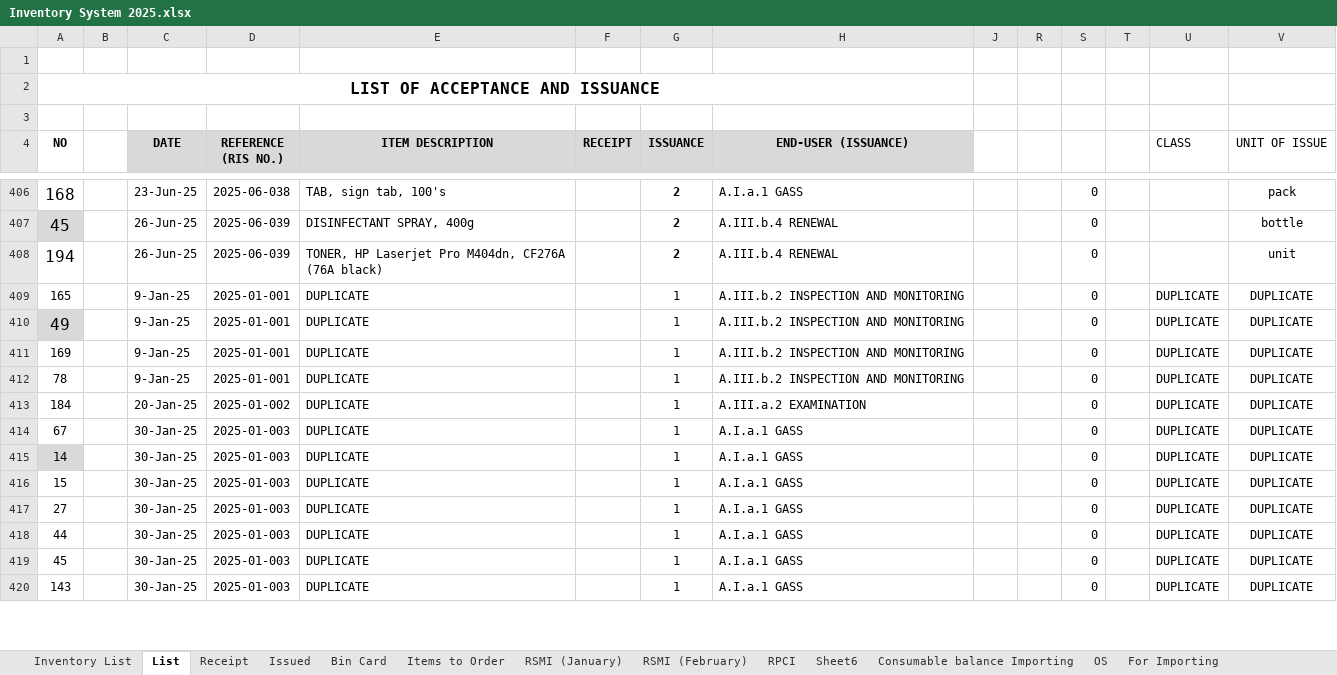
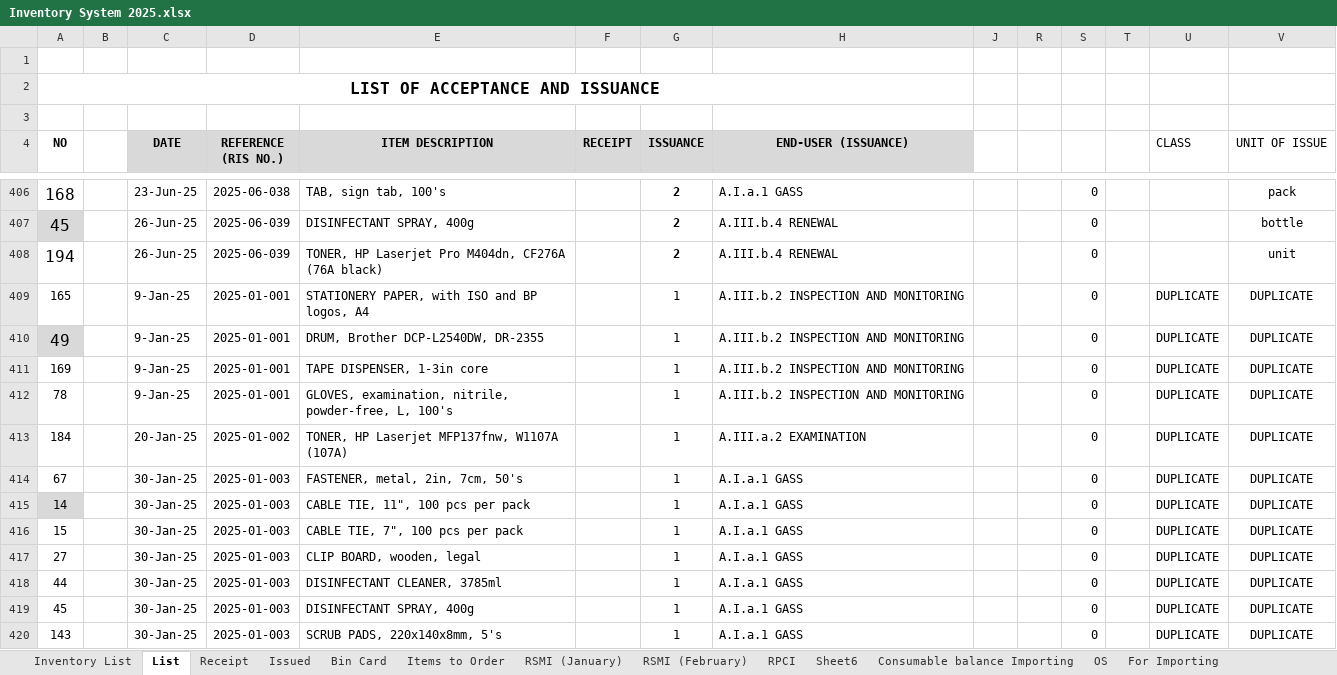
Before and after one commit to JordanFontanilla/PRC-IMS, an Excel workbook: Inventory System 2025.xlsx, sheet List, drawn as a sheet; only a part is shown, gaps mark what is left out; values as stored, in another font and other column widths than the file's, no borders; the diff covers the shown part only; the diff names each change by its address in the sheet, - before the commit and + after, or states it on an @@ line.

```diff
--- a/Inventory System 2025.xlsx (sheet List)
+++ b/Inventory System 2025.xlsx (sheet List)
-E409 (ITEM DESCRIPTION): DUPLICATE
+E409 (ITEM DESCRIPTION): STATIONERY PAPER, with ISO and BP logos, A4
-E410 (ITEM DESCRIPTION): DUPLICATE
+E410 (ITEM DESCRIPTION): DRUM, Brother DCP-L2540DW, DR-2355
-E411 (ITEM DESCRIPTION): DUPLICATE
+E411 (ITEM DESCRIPTION): TAPE DISPENSER, 1-3in core
-E412 (ITEM DESCRIPTION): DUPLICATE
+E412 (ITEM DESCRIPTION): GLOVES, examination, nitrile, powder-free, L, 100's
-E413 (ITEM DESCRIPTION): DUPLICATE
+E413 (ITEM DESCRIPTION): TONER, HP Laserjet MFP137fnw, W1107A (107A)
-E414 (ITEM DESCRIPTION): DUPLICATE
+E414 (ITEM DESCRIPTION): FASTENER, metal, 2in, 7cm, 50's
-E415 (ITEM DESCRIPTION): DUPLICATE
+E415 (ITEM DESCRIPTION): CABLE TIE, 11", 100 pcs per pack
-E416 (ITEM DESCRIPTION): DUPLICATE
+E416 (ITEM DESCRIPTION): CABLE TIE, 7", 100 pcs per pack
-E417 (ITEM DESCRIPTION): DUPLICATE
+E417 (ITEM DESCRIPTION): CLIP BOARD, wooden, legal
-E418 (ITEM DESCRIPTION): DUPLICATE
+E418 (ITEM DESCRIPTION): DISINFECTANT CLEANER, 3785ml
-E419 (ITEM DESCRIPTION): DUPLICATE
+E419 (ITEM DESCRIPTION): DISINFECTANT SPRAY, 400g
-E420 (ITEM DESCRIPTION): DUPLICATE
+E420 (ITEM DESCRIPTION): SCRUB PADS, 220x140x8mm, 5's
```
Also changed, not shown: 204 edited cells elsewhere in this sheet, sheet For Importing, sheet Inventory List, sheet RSMI (February), sheet RSMI (January), 15 other files.
